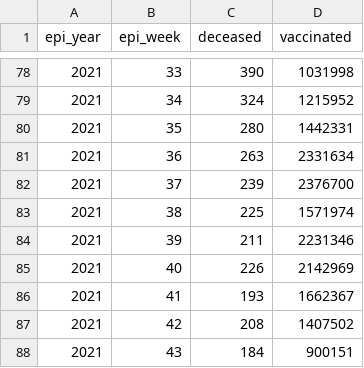
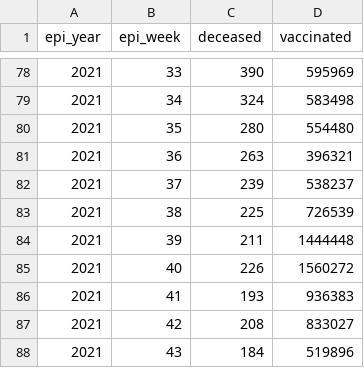
Before and after one commit to xxotto/covid19-Peru, a CSV file: Data/TOTAL_vacunados_y_fallecidos_x_semanaEpi.csv, drawn as a sheet; only a part is shown, gaps mark what is left out; the diff covers the shown part only.

```diff
--- a/Data/TOTAL_vacunados_y_fallecidos_x_semanaEpi.csv
+++ b/Data/TOTAL_vacunados_y_fallecidos_x_semanaEpi.csv
@@ -78,11 +78,11 @@ epi_year,epi_week,deceased,vaccinated
-2021,33,390,1031998
-2021,34,324,1215952
-2021,35,280,1442331
-2021,36,263,2331634
-2021,37,239,2376700
-2021,38,225,1571974
-2021,39,211,2231346
-2021,40,226,2142969
-2021,41,193,1662367
-2021,42,208,1407502
-2021,43,184,900151
+2021,33,390,595969
+2021,34,324,583498
+2021,35,280,554480
+2021,36,263,396321
+2021,37,239,538237
+2021,38,225,726539
+2021,39,211,1444448
+2021,40,226,1560272
+2021,41,193,936383
+2021,42,208,833027
+2021,43,184,519896
```
Also changed, not shown: 27 edited cells elsewhere in this file, 9 other files.
